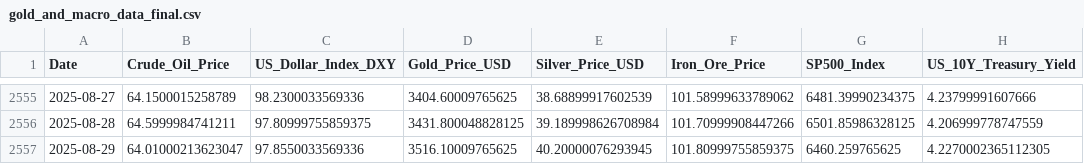
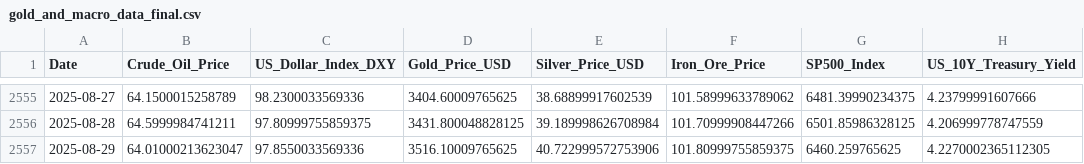
Before and after one commit to Kanisorn001/Project, a CSV file: gold_and_macro_data_final.csv, drawn as a sheet; only a part is shown, gaps mark what is left out; the diff names each change by its address in the sheet, - before the commit and + after, or states it on an @@ line.

```diff
--- a/gold_and_macro_data_final.csv
+++ b/gold_and_macro_data_final.csv
-E2557 (Silver_Price_USD): 40.20000076293945
+E2557 (Silver_Price_USD): 40.722999572753906
```
